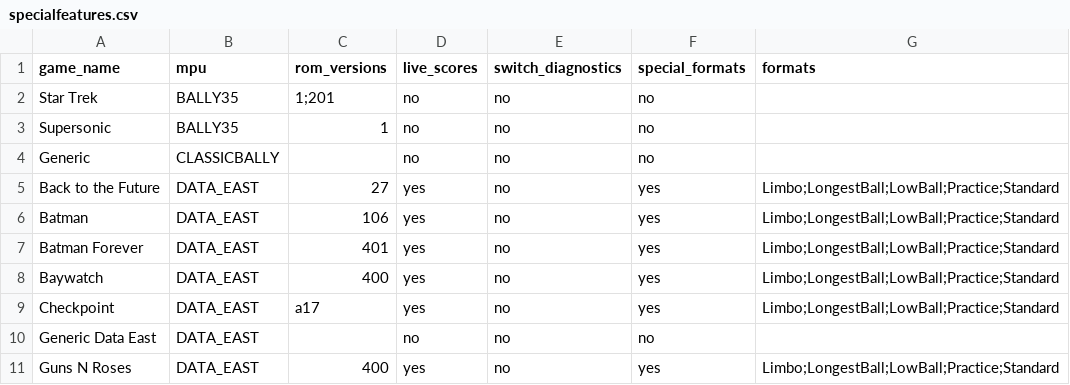
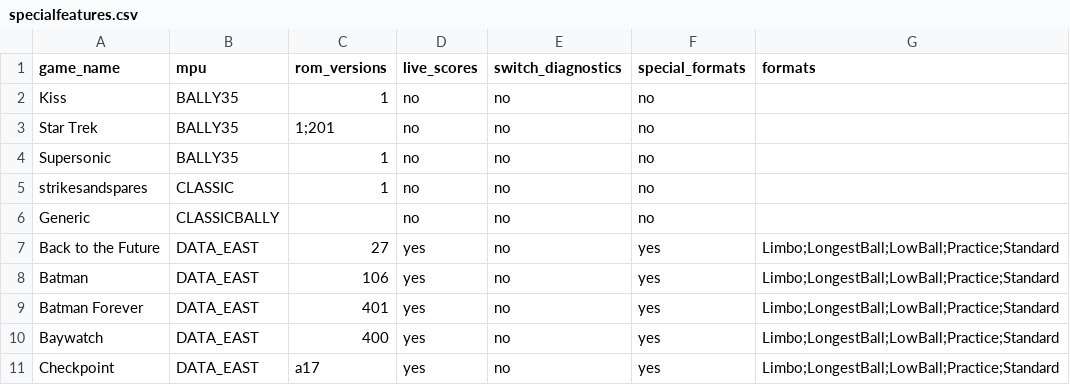
Before and after one commit to warped-pinball/vector, a CSV file: dev/generated/specialfeatures.csv, drawn as a sheet; only a part is shown; the shorter side is filled out with more unchanged rows; the diff names each change by its address in the sheet, - before the commit and + after, or states it on an @@ line.

Commit message:
chore: regenerate specialfeatures CSV [skip ci]

```diff
--- a/dev/generated/specialfeatures.csv
+++ b/dev/generated/specialfeatures.csv
+row 2: Kiss | BALLY35 | 1 | no | no | no
+row 5: strikesandspares | CLASSIC | 1 | no | no | no
```
